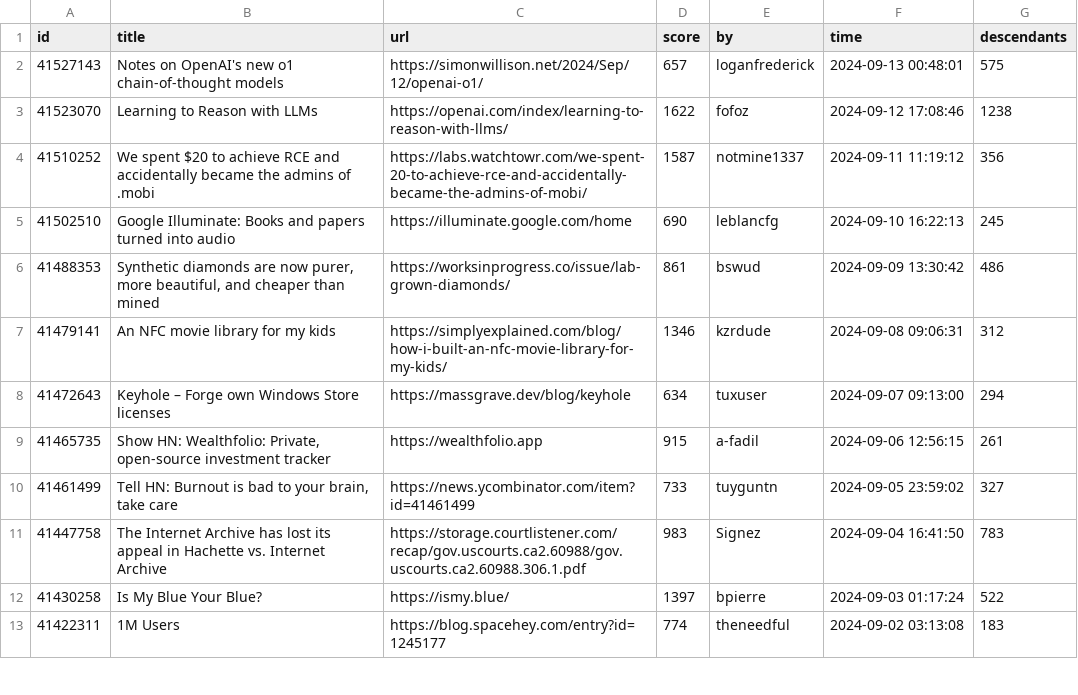
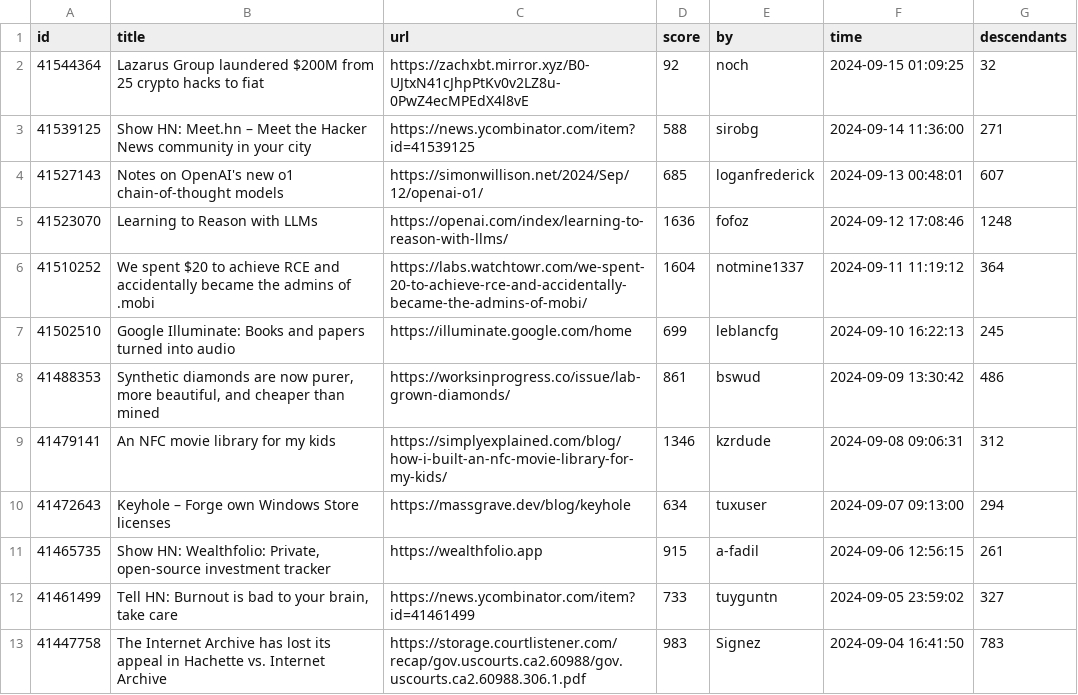
Before and after one commit to boda-sh/hacker-news-headlines, a CSV file: data/best.csv, drawn as a sheet; only a part is shown; the shorter side is filled out with more unchanged rows.

```diff
--- a/data/best.csv
+++ b/data/best.csv
@@ -1,6 +1,8 @@
 id,title,url,score,by,time,descendants
-41527143,Notes on OpenAI's new o1 chain-of-thought models,https://simonwillison.net/2024/Sep/12/openai-o1/,657,loganfrederick,2024-09-13 00:48:01,575
-41523070,Learning to Reason with LLMs,https://openai.com/index/learning-to-reason-with-llms/,1622,fofoz,2024-09-12 17:08:46,1238
-41510252,We spent $20 to achieve RCE and accidentally became the admins of .mobi,https://labs.watchtowr.com/we-spent-20-to-achieve-rce-and-accidentally-became-the-admins-of-mobi/,1587,notmine1337,2024-09-11 11:19:12,356
-41502510,Google Illuminate: Books and papers turned into audio,https://illuminate.google.com/home,690,leblancfg,2024-09-10 16:22:13,245
+41544364,Lazarus Group laundered $200M from 25 crypto hacks to fiat,https://zachxbt.mirror.xyz/B0-UJtxN41cJhpPtKv0v2LZ8u-0PwZ4ecMPEdX4l8vE,92,noch,2024-09-15 01:09:25,32
+41539125,Show HN: Meet.hn – Meet the Hacker News community in your city,https://news.ycombinator.com/item?id=41539125,588,sirobg,2024-09-14 11:36:00,271
+41527143,Notes on OpenAI's new o1 chain-of-thought models,https://simonwillison.net/2024/Sep/12/openai-o1/,685,loganfrederick,2024-09-13 00:48:01,607
+41523070,Learning to Reason with LLMs,https://openai.com/index/learning-to-reason-with-llms/,1636,fofoz,2024-09-12 17:08:46,1248
+41510252,We spent $20 to achieve RCE and accidentally became the admins of .mobi,https://labs.watchtowr.com/we-spent-20-to-achieve-rce-and-accidentally-became-the-admins-of-mobi/,1604,notmine1337,2024-09-11 11:19:12,364
+41502510,Google Illuminate: Books and papers turned into audio,https://illuminate.google.com/home,699,leblancfg,2024-09-10 16:22:13,245
 41488353,"Synthetic diamonds are now purer, more beautiful, and cheaper than mined",https://worksinprogress.co/issue/lab-grown-diamonds/,861,bswud,2024-09-09 13:30:42,486
```
Also changed, not shown: 2 other files.
